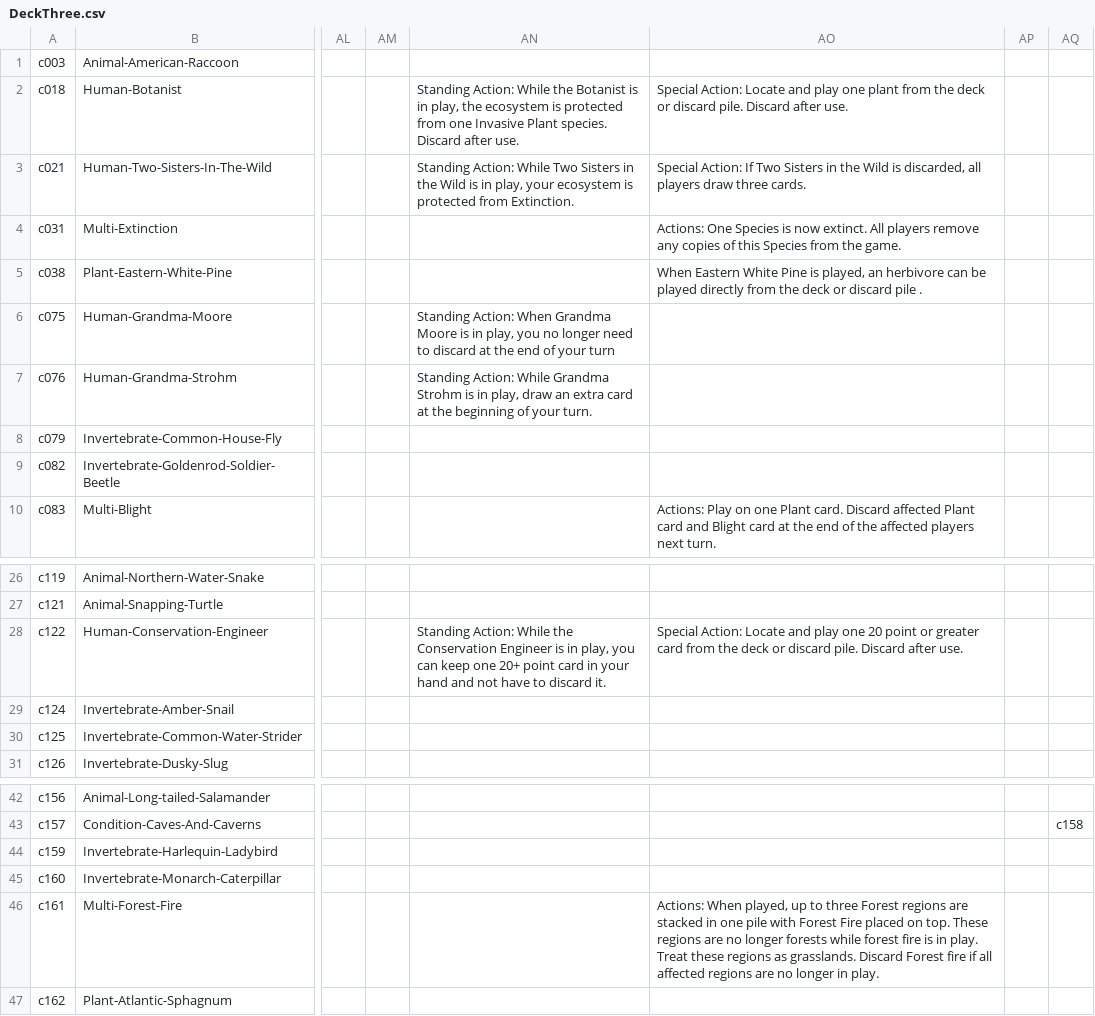
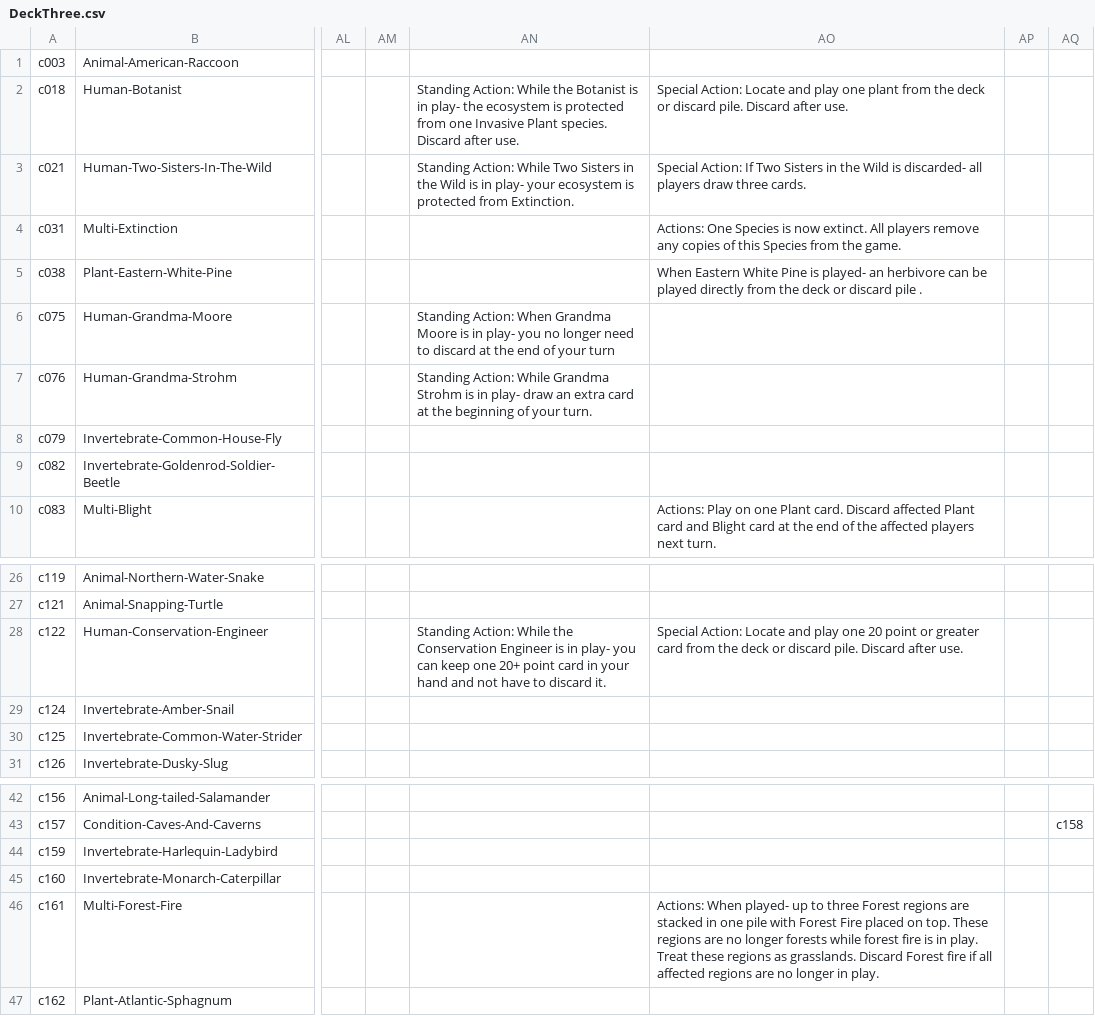
Before and after one commit to mpbastecki/edgeofextinction411, a CSV file: Assets/Resources/Data/DeckThree.csv, drawn as a sheet; only a part is shown, gaps mark what is left out; the diff names each change by its address in the sheet, - before the commit and + after, or states it on an @@ line.

```diff
--- a/Assets/Resources/Data/DeckThree.csv
+++ b/Assets/Resources/Data/DeckThree.csv
-AN2: …is in play, the ecosystem…
+AN2: …is in play- the ecosystem…
-AN3: …is in play, your ecosystem…
+AN3: …is in play- your ecosystem…
-AO3: …Wild is discarded, all players…
+AO3: …Wild is discarded- all players…
-AO5: …Pine is played, an herbivore…
+AO5: …Pine is played- an herbivore…
-AN6: …is in play, you no…
+AN6: …is in play- you no…
-AN7: …is in play, draw an…
+AN7: …is in play- draw an…
-AN28: …is in play, you can…
+AN28: …is in play- you can…
-AO46: Actions: When played, up to…
+AO46: Actions: When played- up to…
```
Also changed, not shown: Assets/Resources/Data/DeckFour.csv, Assets/Resources/Data/DeckOne.csv, 1 other file.
